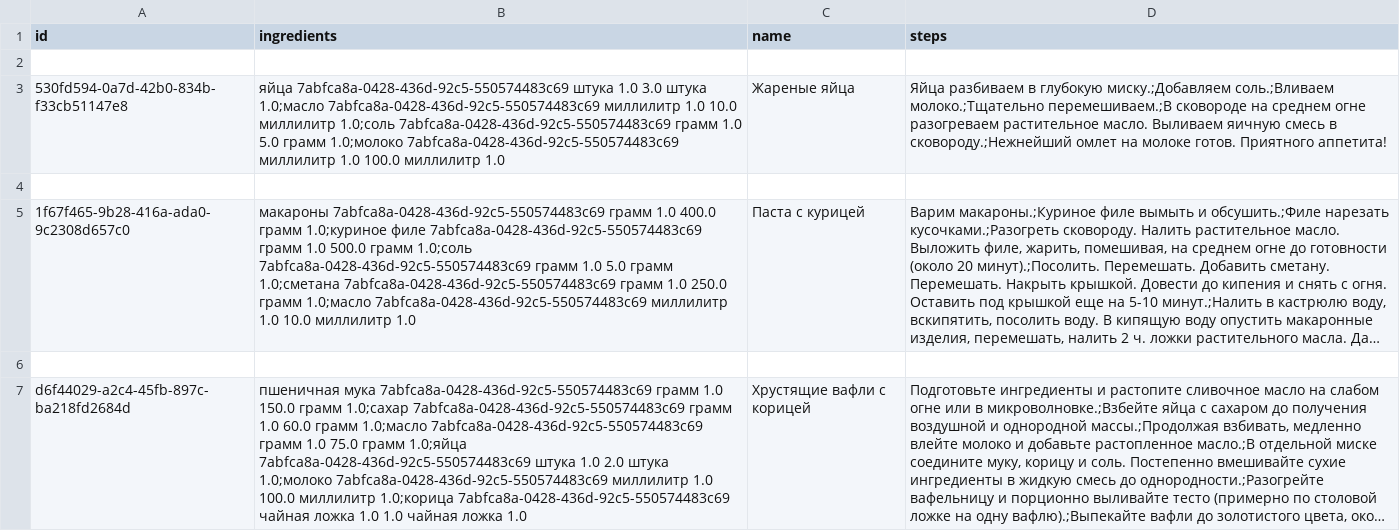
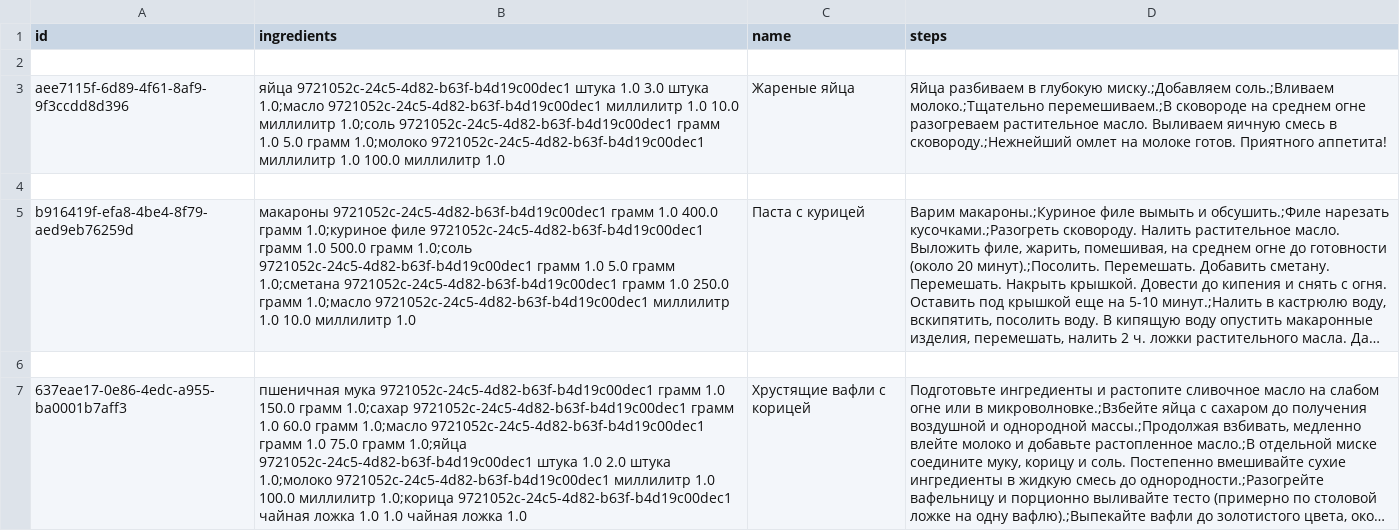
Before and after one commit to Danila-Ivashchenko/Design_patterns, a CSV file: reports/report.csv, drawn as a sheet; long unchanged cells end in …; the diff names each change by its address in the sheet, - before the commit and + after, or states it on an @@ line.

Commit message:
update reports

```diff
--- a/reports/report.csv
+++ b/reports/report.csv
-A3 (id): 530fd594-0a7d-42b0-834b-f33cb51147e8
+A3 (id): aee7115f-6d89-4f61-8af9-9f3ccdd8d396
-B3 (ingredients): яйца 7abfca8a-0428-436d-92c5-550574483c69 штука 1.0 3.0 штука 1.0;масло 7abfca8a-0428-436d-92c5-550574483c69 миллилитр 1.0 10.0 миллилитр 1.0;соль 7abfca8a-0428-436d-92c5-550574483c69 грамм 1.0 5.0 грамм 1.0;молоко 7abfca8a-0428-436d-92c5-550574483c69 миллилитр 1.0…
+B3 (ingredients): яйца 9721052c-24c5-4d82-b63f-b4d19c00dec1 штука 1.0 3.0 штука 1.0;масло 9721052c-24c5-4d82-b63f-b4d19c00dec1 миллилитр 1.0 10.0 миллилитр 1.0;соль 9721052c-24c5-4d82-b63f-b4d19c00dec1 грамм 1.0 5.0 грамм 1.0;молоко 9721052c-24c5-4d82-b63f-b4d19c00dec1 миллилитр 1.0…
-A5 (id): 1f67f465-9b28-416a-ada0-9c2308d657c0
+A5 (id): b916419f-efa8-4be4-8f79-aed9eb76259d
-B5 (ingredients): макароны 7abfca8a-0428-436d-92c5-550574483c69 грамм 1.0 400.0 грамм 1.0;куриное филе 7abfca8a-0428-436d-92c5-550574483c69 грамм 1.0 500.0 грамм 1.0;соль 7abfca8a-0428-436d-92c5-550574483c69 грамм 1.0 5.0 грамм 1.0;сметана 7abfca8a-0428-436d-92c5-550574483c69 грамм 1.0 250.0 грамм 1.0;масло 7abfca8a-0428-436d-92c5-550574483c69 миллилитр 1.0…
+B5 (ingredients): макароны 9721052c-24c5-4d82-b63f-b4d19c00dec1 грамм 1.0 400.0 грамм 1.0;куриное филе 9721052c-24c5-4d82-b63f-b4d19c00dec1 грамм 1.0 500.0 грамм 1.0;соль 9721052c-24c5-4d82-b63f-b4d19c00dec1 грамм 1.0 5.0 грамм 1.0;сметана 9721052c-24c5-4d82-b63f-b4d19c00dec1 грамм 1.0 250.0 грамм 1.0;масло 9721052c-24c5-4d82-b63f-b4d19c00dec1 миллилитр 1.0…
-A7 (id): d6f44029-a2c4-45fb-897c-ba218fd2684d
+A7 (id): 637eae17-0e86-4edc-a955-ba0001b7aff3
-B7 (ingredients): пшеничная мука 7abfca8a-0428-436d-92c5-550574483c69 грамм 1.0 150.0 грамм 1.0;сахар 7abfca8a-0428-436d-92c5-550574483c69 грамм 1.0 60.0 грамм 1.0;масло 7abfca8a-0428-436d-92c5-550574483c69 грамм 1.0 75.0 грамм 1.0;яйца 7abfca8a-0428-436d-92c5-550574483c69 штука 1.0 2.0 штука 1.0;молоко 7abfca8a-0428-436d-92c5-550574483c69 миллилитр 1.0 100.0 миллилитр 1.0;корица 7abfca8a-0428-436d-92c5-550574483c69 чайная ложка…
+B7 (ingredients): пшеничная мука 9721052c-24c5-4d82-b63f-b4d19c00dec1 грамм 1.0 150.0 грамм 1.0;сахар 9721052c-24c5-4d82-b63f-b4d19c00dec1 грамм 1.0 60.0 грамм 1.0;масло 9721052c-24c5-4d82-b63f-b4d19c00dec1 грамм 1.0 75.0 грамм 1.0;яйца 9721052c-24c5-4d82-b63f-b4d19c00dec1 штука 1.0 2.0 штука 1.0;молоко 9721052c-24c5-4d82-b63f-b4d19c00dec1 миллилитр 1.0 100.0 миллилитр 1.0;корица 9721052c-24c5-4d82-b63f-b4d19c00dec1 чайная ложка…
```
Also changed, not shown: 34 other files.
